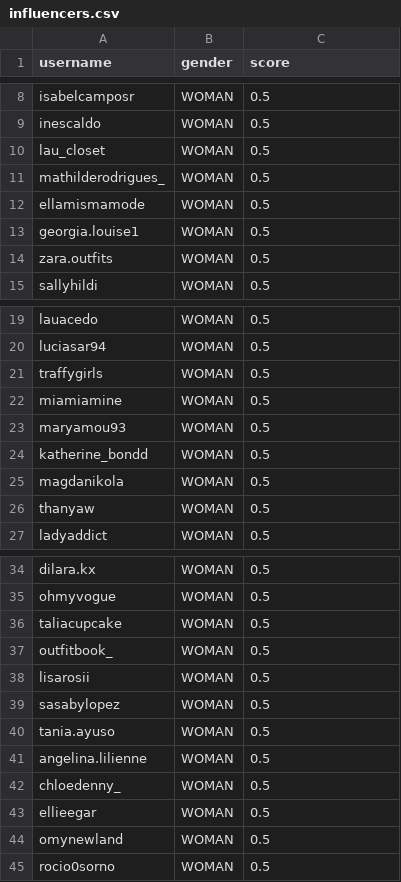
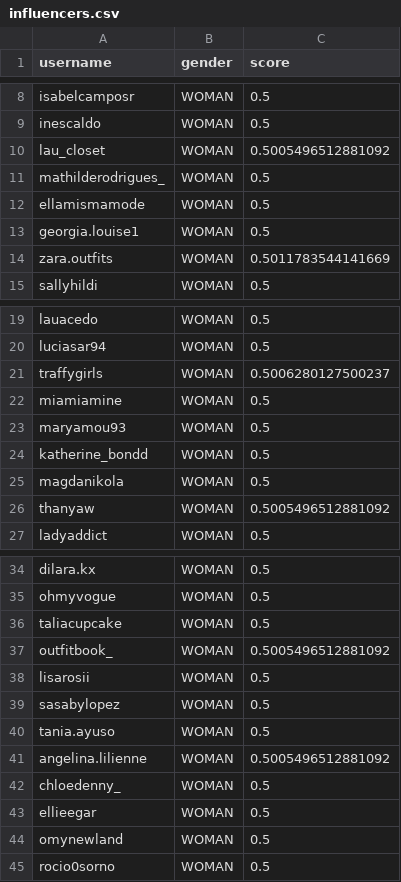
Before and after one commit to oscar-gonzalez-s/PAE_Accenture, a CSV file: assets/influencers.csv, drawn as a sheet; only a part is shown, gaps mark what is left out; the diff covers the shown part only.

```diff
--- a/assets/influencers.csv
+++ b/assets/influencers.csv
@@ -9,3 +9,3 @@ isabelcamposr,WOMAN,0.5
 inescaldo,WOMAN,0.5
-lau_closet,WOMAN,0.5
+lau_closet,WOMAN,0.5005496512881092
 mathilderodrigues_,WOMAN,0.5
@@ -13,3 +13,3 @@ ellamismamode,WOMAN,0.5
 georgia.louise1,WOMAN,0.5
-zara.outfits,WOMAN,0.5
+zara.outfits,WOMAN,0.5011783544141669
 sallyhildi,WOMAN,0.5
@@ -20,3 +20,3 @@ lauacedo,WOMAN,0.5
 luciasar94,WOMAN,0.5
-traffygirls,WOMAN,0.5
+traffygirls,WOMAN,0.5006280127500237
 miamiamine,WOMAN,0.5
@@ -25,3 +25,3 @@ katherine_bondd,WOMAN,0.5
 magdanikola,WOMAN,0.5
-thanyaw,WOMAN,0.5
+thanyaw,WOMAN,0.5005496512881092
 ladyaddict,WOMAN,0.5
@@ -36,3 +36,3 @@ ohmyvogue,WOMAN,0.5
 taliacupcake,WOMAN,0.5
-outfitbook_,WOMAN,0.5
+outfitbook_,WOMAN,0.5005496512881092
 lisarosii,WOMAN,0.5
@@ -40,3 +40,3 @@ sasabylopez,WOMAN,0.5
 tania.ayuso,WOMAN,0.5
-angelina.lilienne,WOMAN,0.5
+angelina.lilienne,WOMAN,0.5005496512881092
 chloedenny_,WOMAN,0.5
```
Also changed, not shown: 12 edited cells elsewhere in this file, 31 other files.
